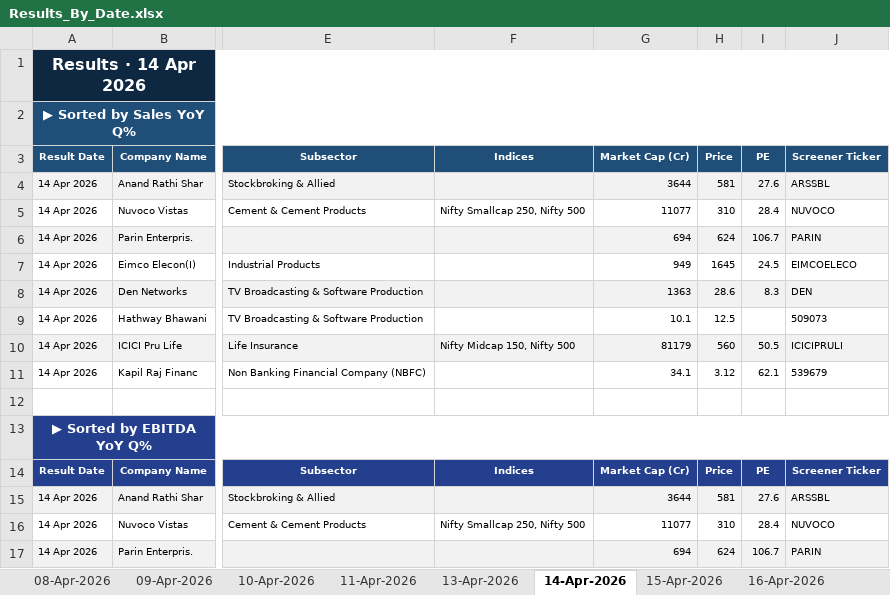
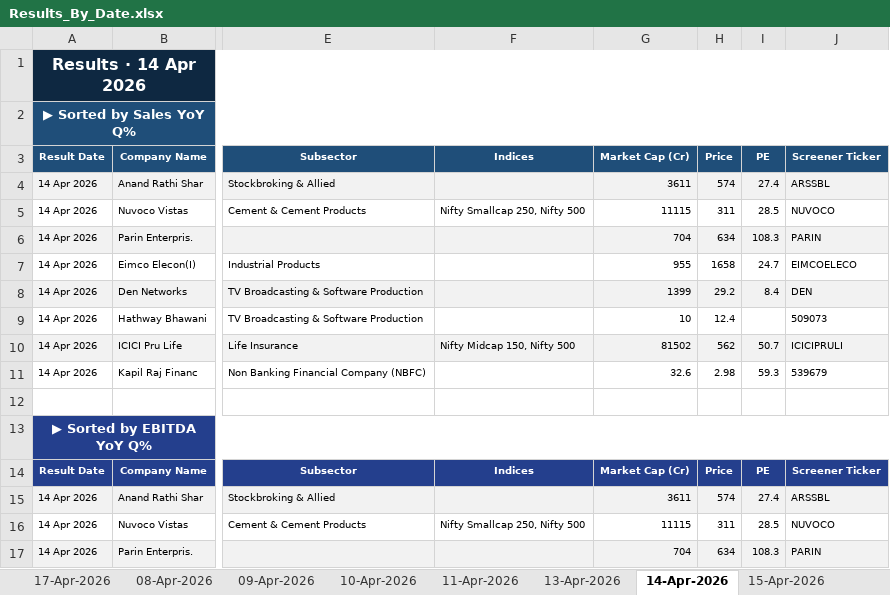
Before and after one commit to arhamsaraogi-star/volume-analyzer, an Excel workbook: results_logic/Results_By_Date.xlsx, sheet 14-Apr-2026, drawn as a sheet; only a part is shown, gaps mark what is left out; values as stored, in another font and other column widths than the file's, no borders; the diff covers the shown part only; the diff names each change by its address in the sheet, - before the commit and + after, or states it on an @@ line.

```diff
--- a/results_logic/Results_By_Date.xlsx (sheet 14-Apr-2026)
+++ b/results_logic/Results_By_Date.xlsx (sheet 14-Apr-2026)
-G4 (Market Cap (Cr)): 3644
+G4 (Market Cap (Cr)): 3611
-H4 (Price): 581
+H4 (Price): 574
-I4 (PE): 27.6
+I4 (PE): 27.4
-G5 (Market Cap (Cr)): 11077
+G5 (Market Cap (Cr)): 11115
-H5 (Price): 310
+H5 (Price): 311
-I5 (PE): 28.4
+I5 (PE): 28.5
-G6 (Market Cap (Cr)): 694
+G6 (Market Cap (Cr)): 704
-H6 (Price): 624
+H6 (Price): 634
-I6 (PE): 106.7
+I6 (PE): 108.3
-G7 (Market Cap (Cr)): 949
+G7 (Market Cap (Cr)): 955
-H7 (Price): 1645
+H7 (Price): 1658
-I7 (PE): 24.5
+I7 (PE): 24.7
-G8 (Market Cap (Cr)): 1363
+G8 (Market Cap (Cr)): 1399
-H8 (Price): 28.6
+H8 (Price): 29.2
-I8 (PE): 8.3
+I8 (PE): 8.4
-G9 (Market Cap (Cr)): 10.1
+G9 (Market Cap (Cr)): 10
-H9 (Price): 12.5
+H9 (Price): 12.4
-G10 (Market Cap (Cr)): 81179
+G10 (Market Cap (Cr)): 81502
-H10 (Price): 560
+H10 (Price): 562
-I10 (PE): 50.5
+I10 (PE): 50.7
-G11 (Market Cap (Cr)): 34.1
+G11 (Market Cap (Cr)): 32.6
-H11 (Price): 3.12
+H11 (Price): 2.98
-I11 (PE): 62.1
+I11 (PE): 59.3
-G15 (Market Cap (Cr)): 3644
+G15 (Market Cap (Cr)): 3611
-H15 (Price): 581
+H15 (Price): 574
-I15 (PE): 27.6
+I15 (PE): 27.4
-G16 (Market Cap (Cr)): 11077
+G16 (Market Cap (Cr)): 11115
-H16 (Price): 310
+H16 (Price): 311
-I16 (PE): 28.4
+I16 (PE): 28.5
-G17 (Market Cap (Cr)): 694
+G17 (Market Cap (Cr)): 704
-H17 (Price): 624
+H17 (Price): 634
-I17 (PE): 106.7
+I17 (PE): 108.3
```
Also changed, not shown: 60 edited cells elsewhere in this sheet, sheet 09-Apr-2026, sheet 16-Apr-2026, sheet 15-Apr-2026, sheet 13-Apr-2026, sheet 10-Apr-2026, sheet 11-Apr-2026, other sheet tabs, results_logic/Results_By_Sector.xlsx, 8 other files.
